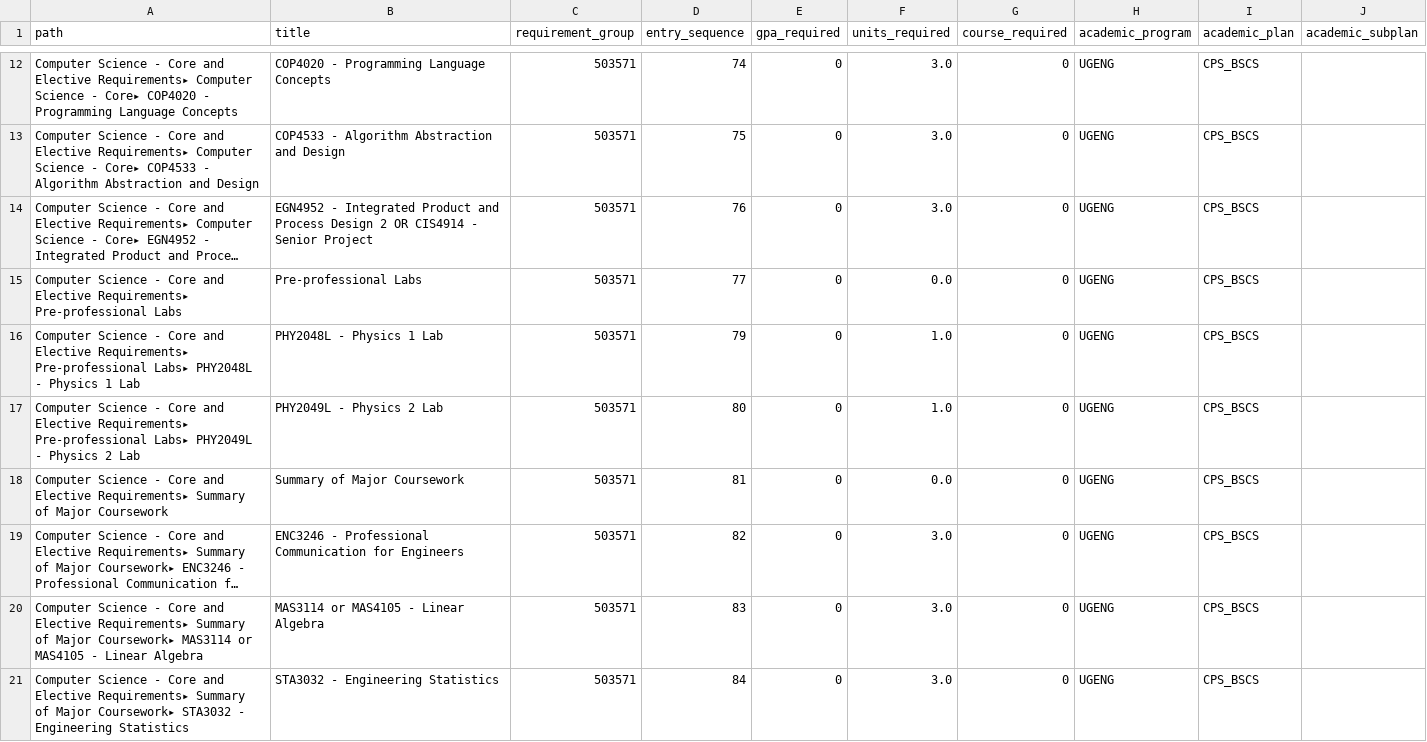
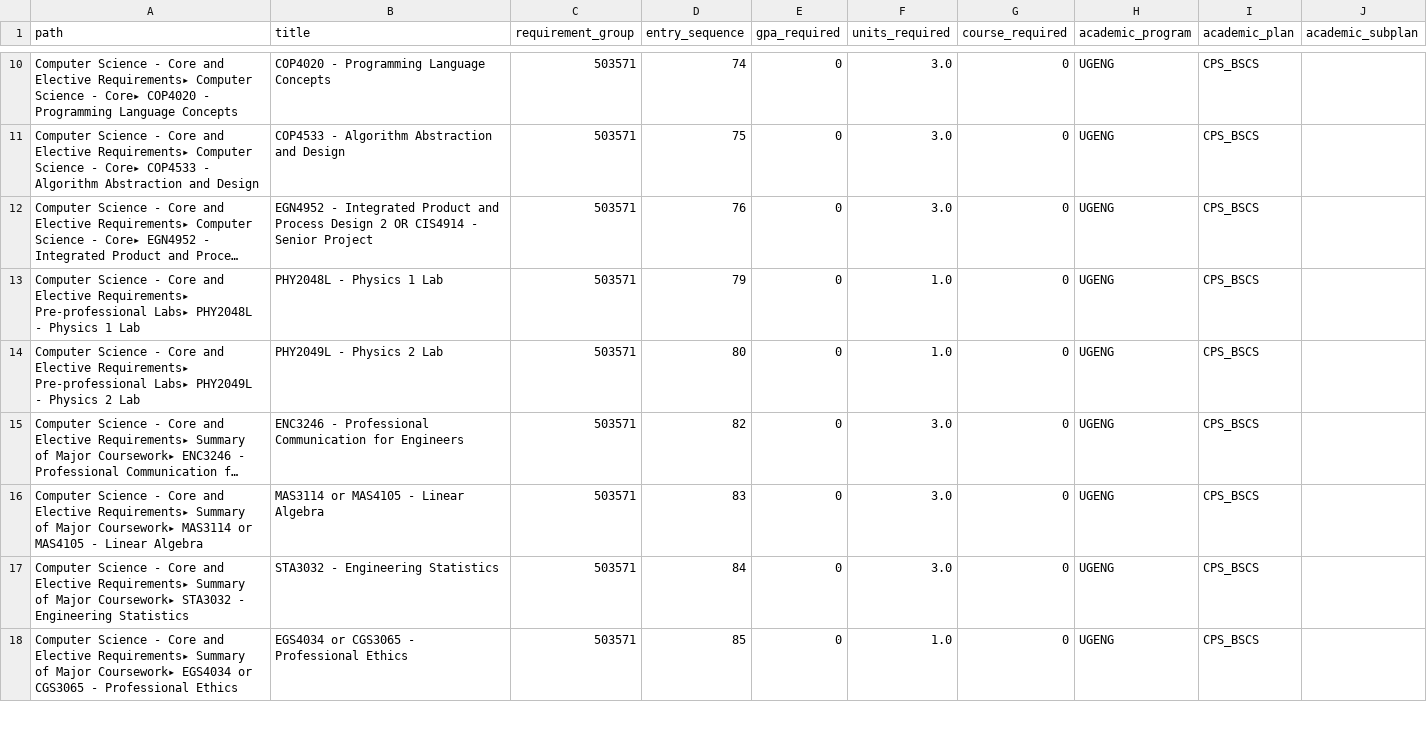
Before and after one commit to Vincent-Lin-UF/gator-registr, a CSV file: backend/app/data/cs_user_requirements.csv, drawn as a sheet; only a part is shown, gaps mark what is left out; the shorter side is filled out with more unchanged rows; long unchanged cells end in …; the diff covers the shown part only; the diff names each change by its address in the sheet, - before the commit and + after, or states it on an @@ line.

```diff
--- a/backend/app/data/cs_user_requirements.csv
+++ b/backend/app/data/cs_user_requirements.csv
-row 15: Computer Science - Core and Elective Requirements▸ Pre-professional Labs | Pre-professional Labs | 503571 | 77 | 0 | 0.0 | 0 | UGENG | CPS_BSCS
-row 18: Computer Science - Core and Elective Requirements▸ Summary of Major Coursework | Summary of Major Coursework | 503571 | 81 | 0 | 0.0 | 0 | UGENG | CPS_BSCS
```
Also changed, not shown: 9 removed rows elsewhere in this file, backend/app/data/cs_requirements.csv, 5 other files.
